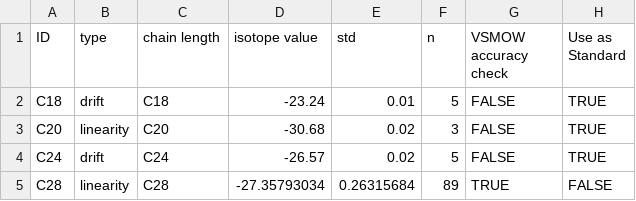
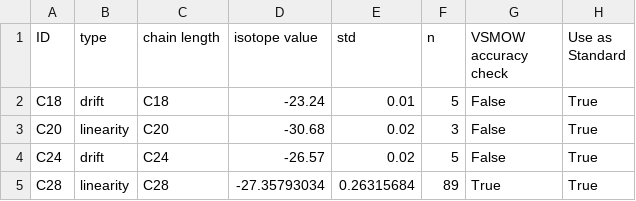
Before and after one commit to GerardOtiniano/pysotope, a CSV file: src/pysotope/utils/vsmow_standards/vsmow_dC.csv, drawn as a sheet.

```diff
--- a/src/pysotope/utils/vsmow_standards/vsmow_dC.csv
+++ b/src/pysotope/utils/vsmow_standards/vsmow_dC.csv
@@ -1,5 +1,5 @@
 ID,type,chain length,isotope value,std,n,VSMOW accuracy check,Use as Standard
-C18,drift,C18,-23.24,0.01,5,FALSE,TRUE
-C20,linearity,C20,-30.68,0.02,3,FALSE,TRUE
-C24,drift,C24,-26.57,0.02,5,FALSE,TRUE
-C28,linearity,C28,-27.35793034,0.26315684,89,TRUE,FALSE
+C18,drift,C18,-23.24,0.01,5,False,True
+C20,linearity,C20,-30.68,0.02,3,False,True
+C24,drift,C24,-26.57,0.02,5,False,True
+C28,linearity,C28,-27.35793034,0.26315684,89,True,True
```
Also changed, not shown: 2 other files.
